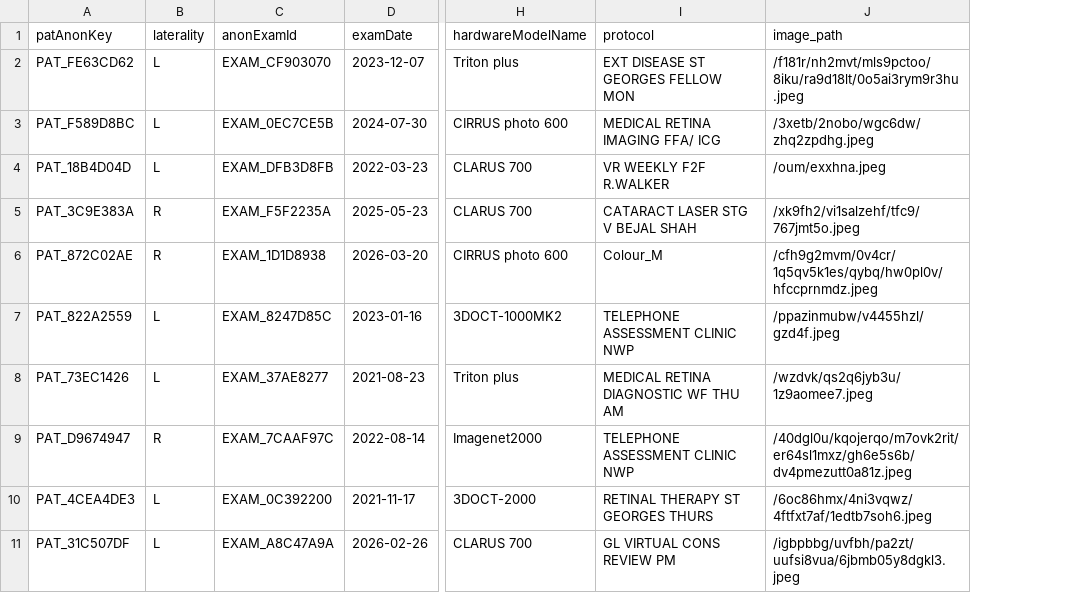
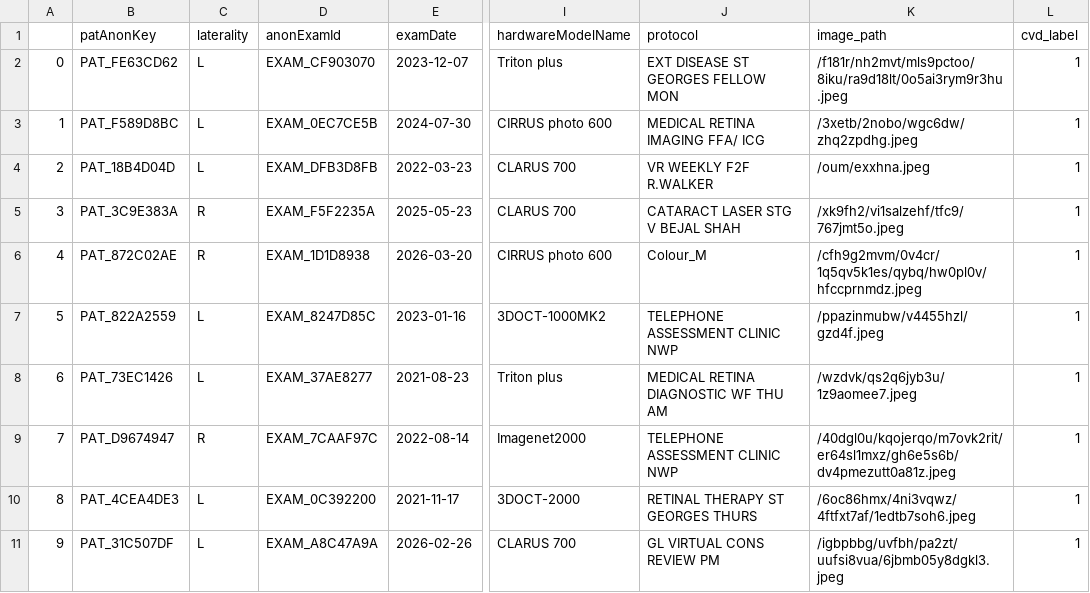
Before and after one commit to hyunminkim0625/cvd_collaboration, a CSV file: generated_mock_data.csv, drawn as a sheet; only a part is shown, gaps mark what is left out; the diff names each change by its address in the sheet, - before the commit and + after, or states it on an @@ line.

Commit message:
Add files via upload

```diff
--- a/generated_mock_data.csv
+++ b/generated_mock_data.csv
+column A, rows 2-11: 0 | 1 | 2 | 3 | 4 | 5 | 6 | 7 | 8 | 9
+column L (cvd_label), rows 2-11: all 1
```
